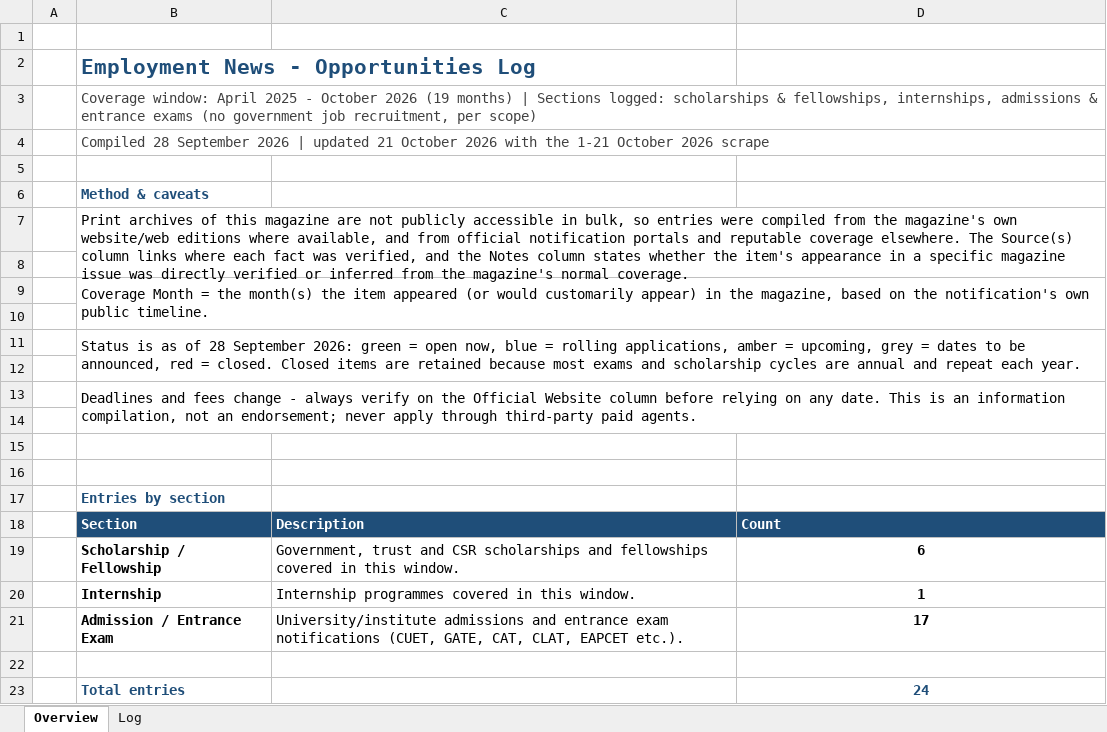
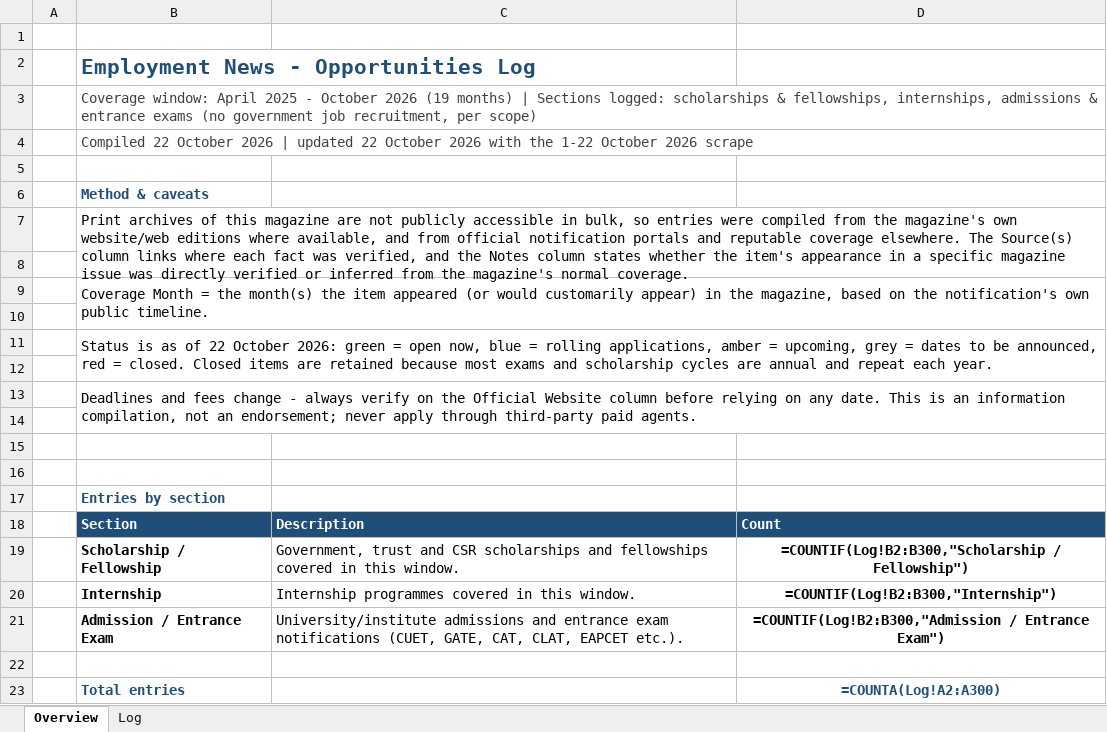
Before and after one commit to ArjunTheUnique/opportunity-tracker, an Excel workbook: career-magazines/EmploymentNews_Log_Apr2025-Sep2026.xlsx, sheet Overview, drawn as a sheet; values as stored, in another font and other column widths than the file's, no borders; formulas without a stored value are shown as written; the diff names each change by its address in the sheet, - before the commit and + after, or states it on an @@ line.

```diff
--- a/career-magazines/EmploymentNews_Log_Apr2025-Sep2026.xlsx (sheet Overview)
+++ b/career-magazines/EmploymentNews_Log_Apr2025-Sep2026.xlsx (sheet Overview)
-B4: Compiled 28 September 2026 | updated 21 October 2026 with the 1-21 October 2026…
+B4: Compiled 22 October 2026 | updated 22 October 2026 with the 1-22 October 2026…
-B11: …as of 28 September 2026: green…
+B11: …as of 22 October 2026: green…
-D19: 6
+D19: =COUNTIF(Log!B2:B300,"Scholarship / Fellowship")
-D20: 1
+D20: =COUNTIF(Log!B2:B300,"Internship")
-D21: 17
+D21: =COUNTIF(Log!B2:B300,"Admission / Entrance Exam")
-D23: 24
+D23: =COUNTA(Log!A2:A300)
```
Also changed, not shown: sheet Log, charts or pictures, newspapers/Notifications_Log_Apr-Sep_2026.xlsx, 7 other files.
